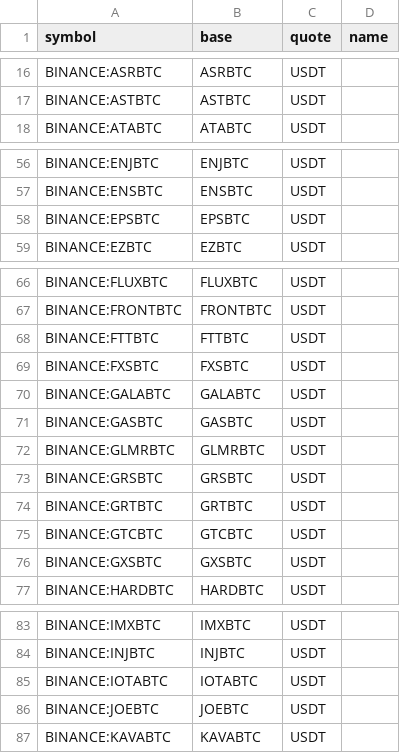
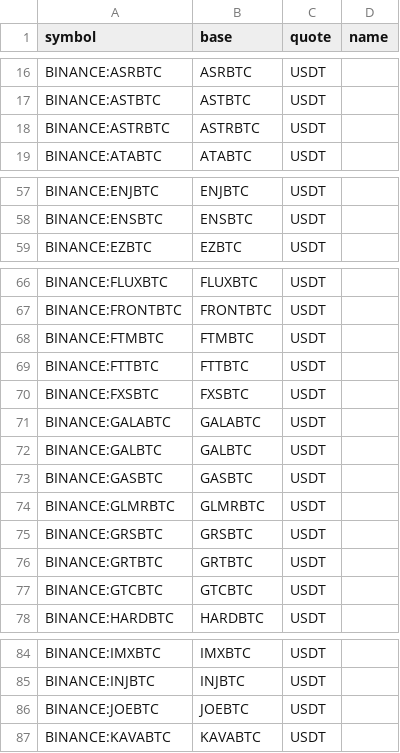
Before and after one commit to avatar-lavventura/trade_bot, a CSV file: tradingview-alerts/pairs_btc.csv, drawn as a sheet; only a part is shown, gaps mark what is left out; removed rows and columns are numbered as before the commit, all else as after; the diff covers the shown part only; the diff names each change by its address in the sheet, - before the commit and + after, or states it on an @@ line.

Commit message:
Receive 30m wavetrend alert.
- Update `kaza.pine` buy when: green to pine + purple bar(alert3).

- Convert kazan.pine in v5 format.

- Update discord overall message.

```diff
--- a/tradingview-alerts/pairs_btc.csv
+++ b/tradingview-alerts/pairs_btc.csv
+row 18: BINANCE:ASTRBTC | ASTRBTC | USDT
-row 58: BINANCE:EPSBTC | EPSBTC | USDT
+row 68: BINANCE:FTMBTC | FTMBTC | USDT
+row 72: BINANCE:GALBTC | GALBTC | USDT
-row 76: BINANCE:GXSBTC | GXSBTC | USDT
-row 85: BINANCE:IOTABTC | IOTABTC | USDT
```
Also changed, not shown: 3 added rows elsewhere in this file, tradingview-alerts/pairs_usdt.csv, 52 other files.
